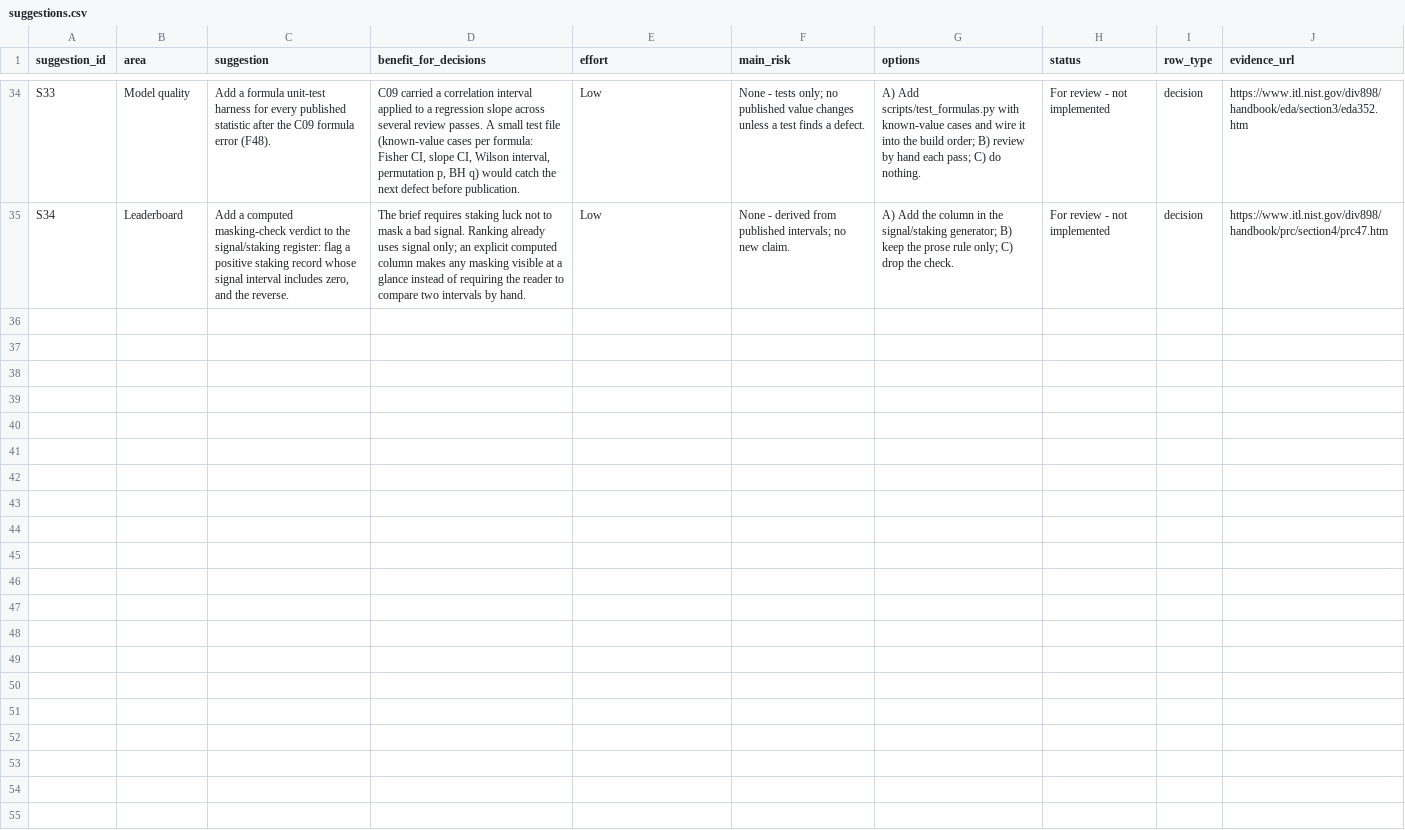
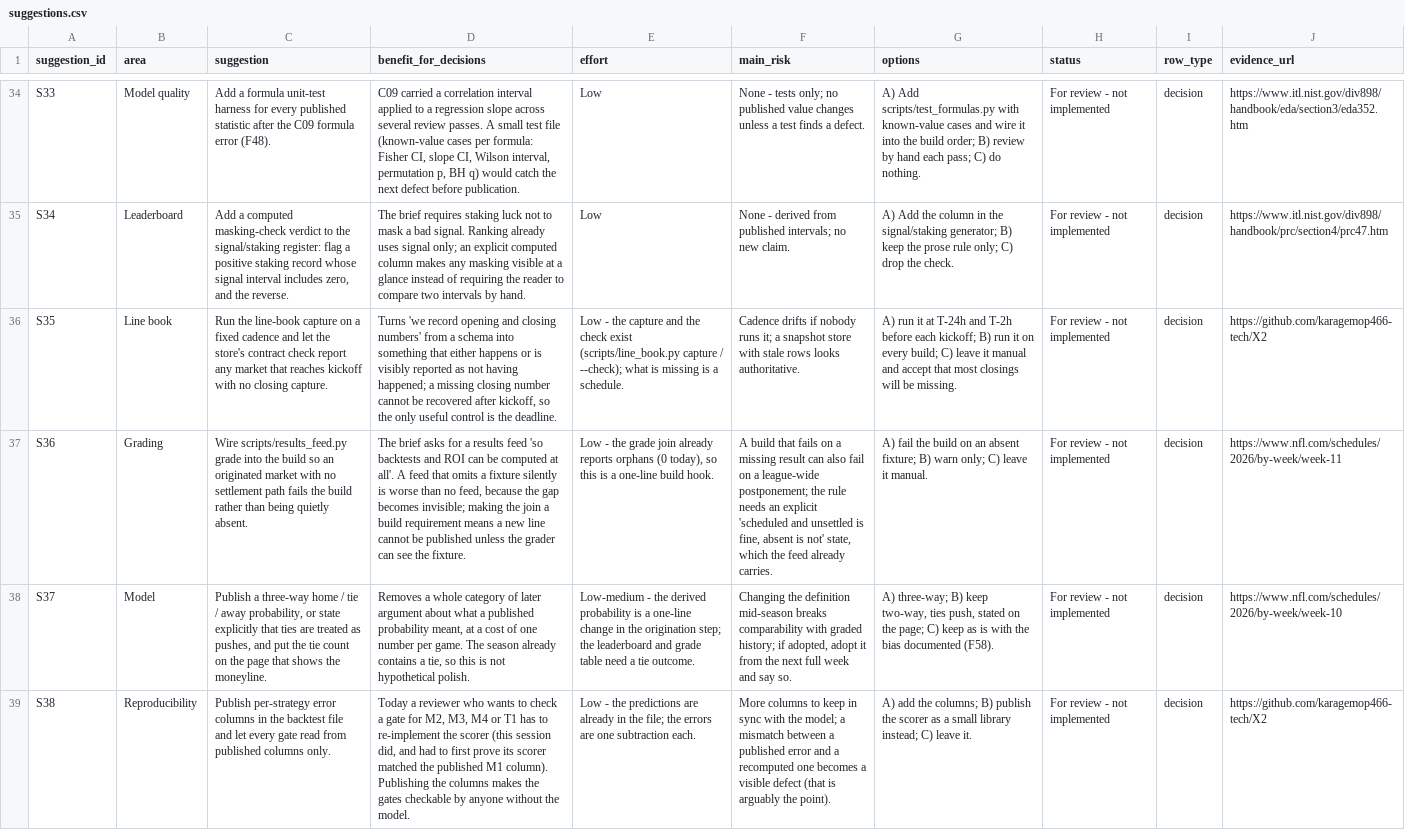
Before and after one commit to karagemop466-tech/X2, a CSV file: data/suggestions.csv, drawn as a sheet; only a part is shown, gaps mark what is left out; the diff covers the shown part only; the diff names each change by its address in the sheet, - before the commit and + after, or states it on an @@ line.

Commit message:
T56-T65 renumbered after two further ID collisions with PR #34/#36: registers appended (F57-F63, Q46-Q51, S35-S41, R48-R49, SRC-72-77, V24-V29, D11-D13) with zero edits to other sessions' rows; verify_stores.py +L11 canonical-feed reconciliation (137 games, 0 differences) and market-cell rule now also checks the price stores; six pages wired into the build; COORDINATION record
Co-authored-by: arena-agent <297053741+arena-agent@users.noreply.github.com>

```diff
--- a/data/suggestions.csv
+++ b/data/suggestions.csv
+row 36: S35 | Line book | Run the line-book capture on a fixed cadence and let the store's contract check report any market that reaches kickoff with no closing capture. | Turns 'we record opening and closing numbers' from a schema into something that either happens or is visibly reported as not having happened; a missing closing number cannot be recovered after kickoff, so the only useful control is the deadline. | Low - the capture and the check exist (scripts/line_book.py capture / --check); what is missing is a schedule. | Cadence drifts if nobody runs it; a snapshot store with stale rows looks authoritative. | A) run it at T-24h and T-2h before each kickoff; B) run it on every build; C) leave it manual and accept that most closings will be missing. | For review - not implemented | decision | https://github.com/karagemop466-tech/X2
+row 37: S36 | Grading | Wire scripts/results_feed.py grade into the build so an originated market with no settlement path fails the build rather than being quietly absent. | The brief asks for a results feed 'so backtests and ROI can be computed at all'. A feed that omits a fixture silently is worse than no feed, because the gap becomes invisible; making the join a build requirement means a new line cannot be published unless the grader can see the fixture. | Low - the grade join already reports orphans (0 today), so this is a one-line build hook. | A build that fails on a missing result can also fail on a league-wide postponement; the rule needs an explicit 'scheduled and unsettled is fine, absent is not' state, which the feed already carries. | A) fail the build on an absent fixture; B) warn only; C) leave it manual. | For review - not implemented | decision | https://www.nfl.com/schedules/2026/by-week/week-11
+row 38: S37 | Model | Publish a three-way home / tie / away probability, or state explicitly that ties are treated as pushes, and put the tie count on the page that shows the moneyline. | Removes a whole category of later argument about what a published probability meant, at a cost of one number per game. The season already contains a tie, so this is not hypothetical polish. | Low-medium - the derived probability is a one-line change in the origination step; the leaderboard and grade table need a tie outcome. | Changing the definition mid-season breaks comparability with graded history; if adopted, adopt it from the next full week and say so. | A) three-way; B) keep two-way, ties push, stated on the page; C) keep as is with the bias documented (F58). | For review - not implemented | decision | https://www.nfl.com/schedules/2026/by-week/week-10
+row 39: S38 | Reproducibility | Publish per-strategy error columns in the backtest file and let every gate read from published columns only. | Today a reviewer who wants to check a gate for M2, M3, M4 or T1 has to re-implement the scorer (this session did, and had to first prove its scorer matched the published M1 column). Publishing the columns makes the gates checkable by anyone without the model. | Low - the predictions are already in the file; the errors are one subtraction each. | More columns to keep in sync with the model; a mismatch between a published error and a recomputed one becomes a visible defect (that is arguably the point). | A) add the columns; B) publish the scorer as a small library instead; C) leave it. | For review - not implemented | decision | https://github.com/karagemop466-tech/X2
```
Also changed, not shown: 3 added rows elsewhere in this file, data/decision-chain.csv, data/questions.csv, 50 other files.
